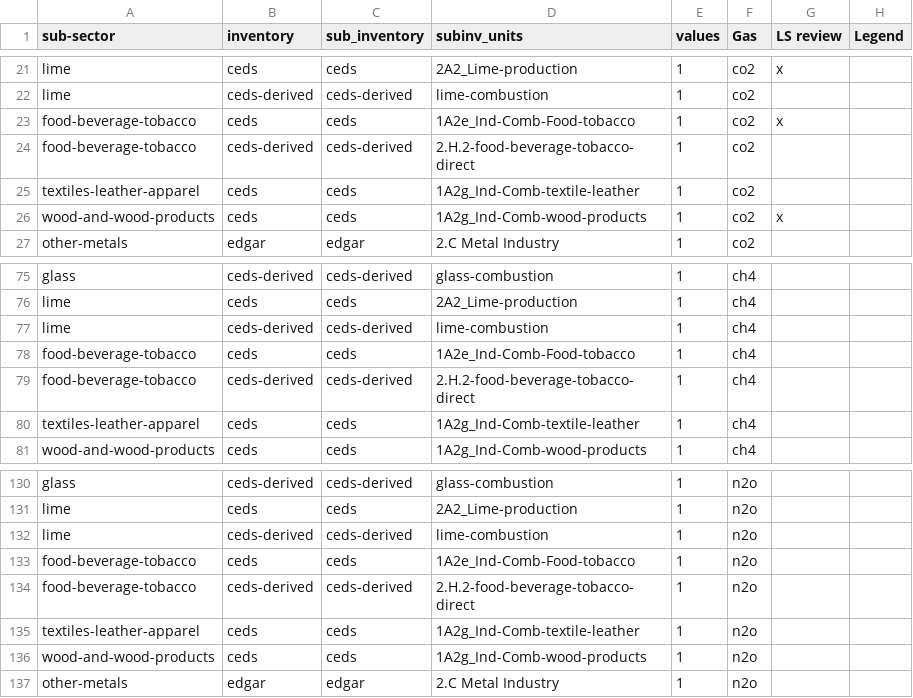
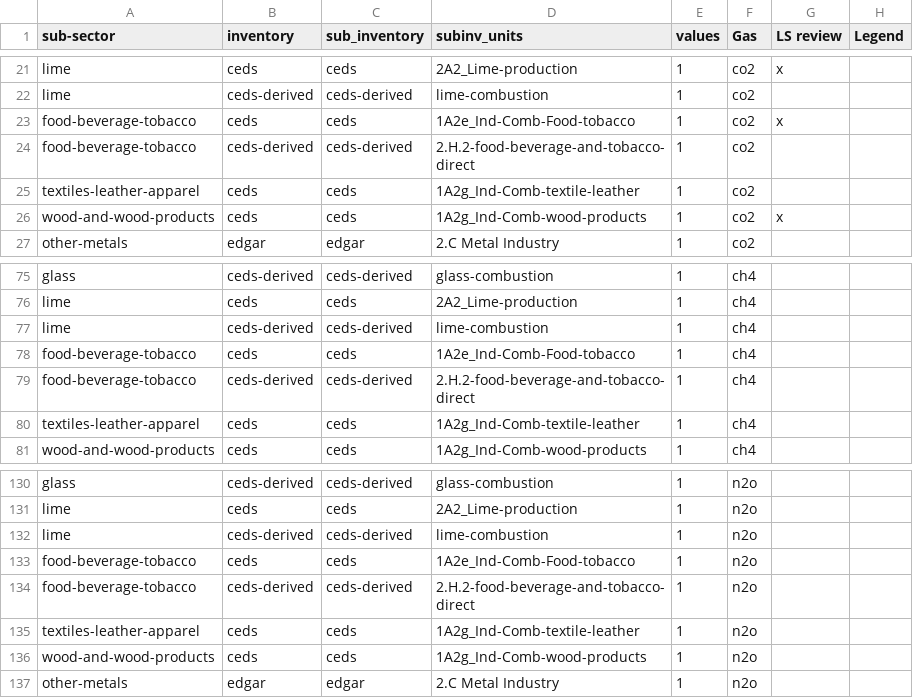
Before and after one commit to WattTime/climate-trace-gapfilling, a CSV file: gap_filling/data/gap_equations.csv, drawn as a sheet; only a part is shown, gaps mark what is left out.

Commit message:
update food & bev subsector name

```diff
--- a/gap_filling/data/gap_equations.csv
+++ b/gap_filling/data/gap_equations.csv
@@ -23,3 +23,3 @@ lime,ceds-derived,ceds-derived,lime-combustion,1,co2,,
 food-beverage-tobacco,ceds,ceds,1A2e_Ind-Comb-Food-tobacco,1,co2,x,
-food-beverage-tobacco,ceds-derived,ceds-derived,2.H.2-food-beverage-tobacco-direct,1,co2,,
+food-beverage-tobacco,ceds-derived,ceds-derived,2.H.2-food-beverage-and-tobacco-direct,1,co2,,
 textiles-leather-apparel,ceds,ceds,1A2g_Ind-Comb-textile-leather,1,co2,,
@@ -78,3 +78,3 @@ lime,ceds-derived,ceds-derived,lime-combustion,1,ch4,,
 food-beverage-tobacco,ceds,ceds,1A2e_Ind-Comb-Food-tobacco,1,ch4,,
-food-beverage-tobacco,ceds-derived,ceds-derived,2.H.2-food-beverage-tobacco-direct,1,ch4,,
+food-beverage-tobacco,ceds-derived,ceds-derived,2.H.2-food-beverage-and-tobacco-direct,1,ch4,,
 textiles-leather-apparel,ceds,ceds,1A2g_Ind-Comb-textile-leather,1,ch4,,
@@ -133,3 +133,3 @@ lime,ceds-derived,ceds-derived,lime-combustion,1,n2o,,
 food-beverage-tobacco,ceds,ceds,1A2e_Ind-Comb-Food-tobacco,1,n2o,,
-food-beverage-tobacco,ceds-derived,ceds-derived,2.H.2-food-beverage-tobacco-direct,1,n2o,,
+food-beverage-tobacco,ceds-derived,ceds-derived,2.H.2-food-beverage-and-tobacco-direct,1,n2o,,
 textiles-leather-apparel,ceds,ceds,1A2g_Ind-Comb-textile-leather,1,n2o,,
```
